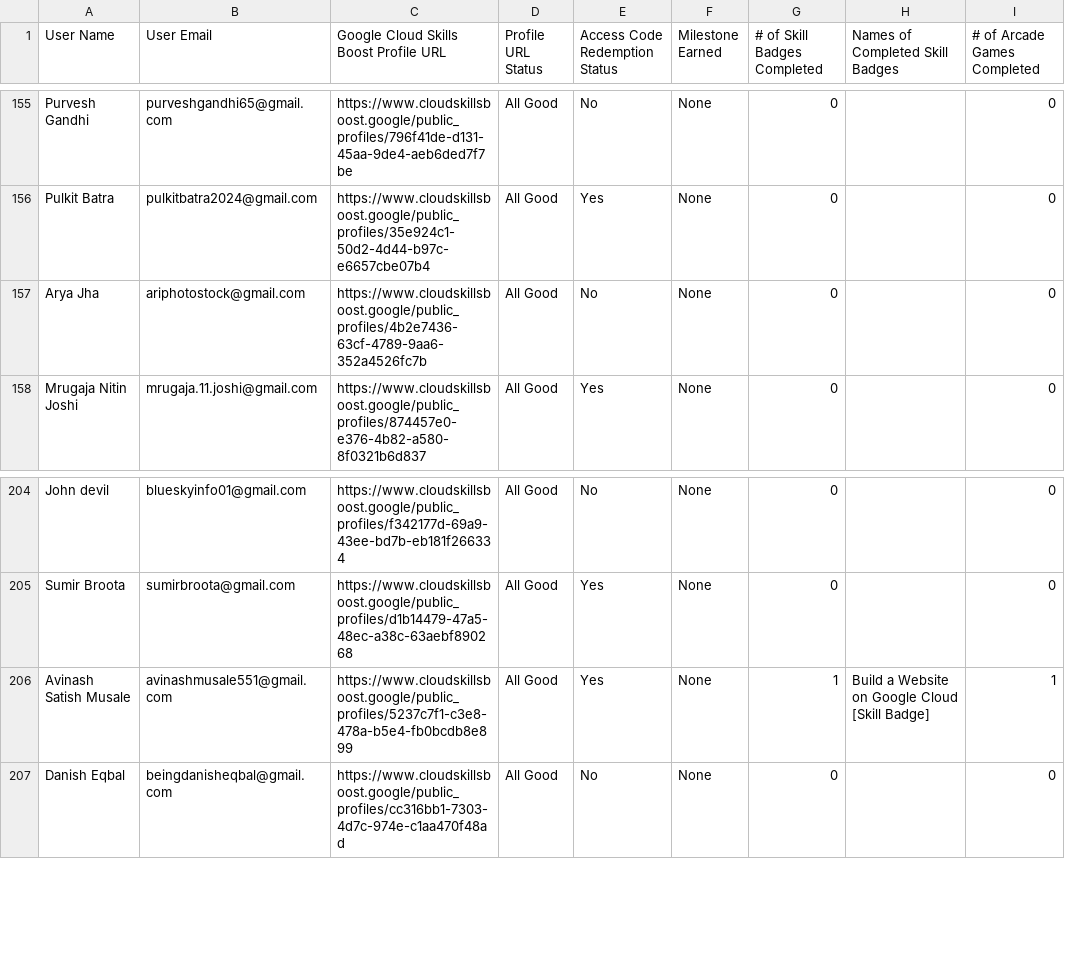
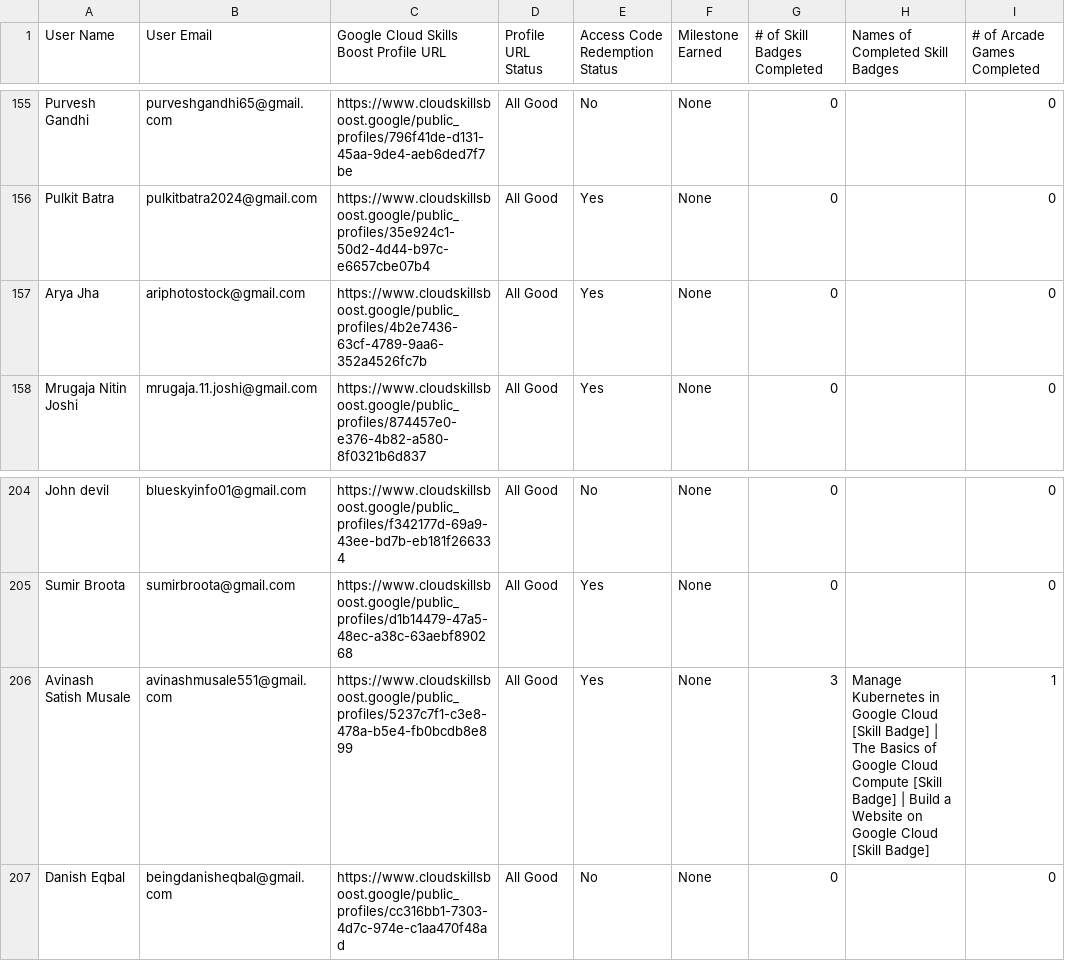
Before and after one commit to vishweshbhat/gcr-leaderboard-vish, a CSV file: data/data.csv, drawn as a sheet; only a part is shown, gaps mark what is left out; the diff covers the shown part only; the diff names each change by its address in the sheet, - before the commit and + after, or states it on an @@ line.

```diff
--- a/data/data.csv
+++ b/data/data.csv
-E157 (Access Code Redemption Status): No
+E157 (Access Code Redemption Status): Yes
-G206 (# of Skill Badges Completed): 1
+G206 (# of Skill Badges Completed): 3
-H206 (Names of Completed Skill Badges): Build a…
+H206 (Names of Completed Skill Badges): Manage Kubernetes in Google Cloud [Skill Badge] | The Basics of Google Cloud Compute [Skill Badge] | Build a…
```
Also changed, not shown: 48 edited cells elsewhere in this file.
